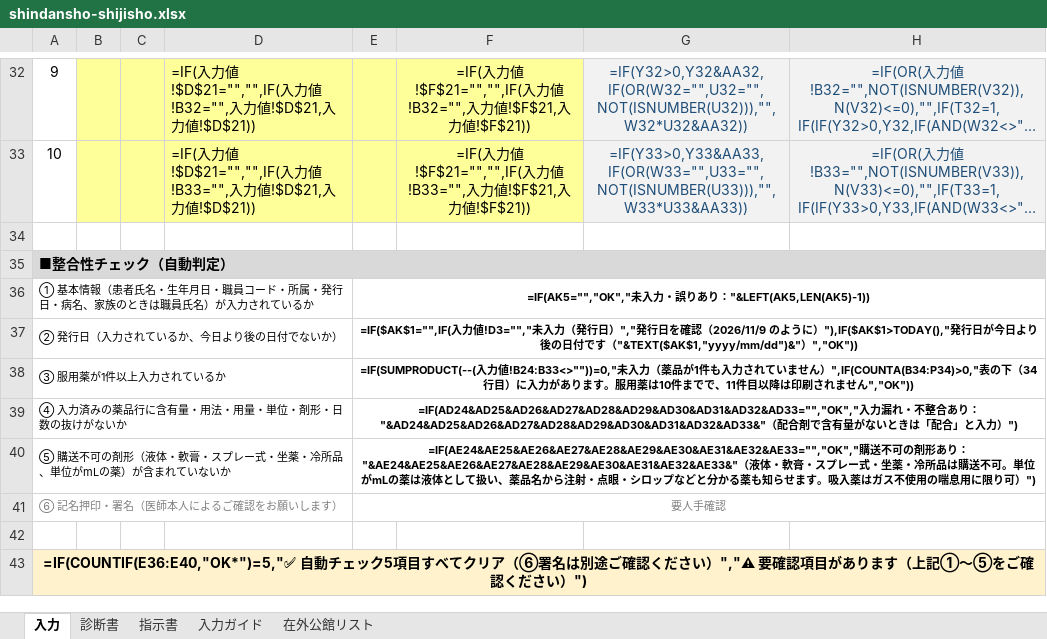
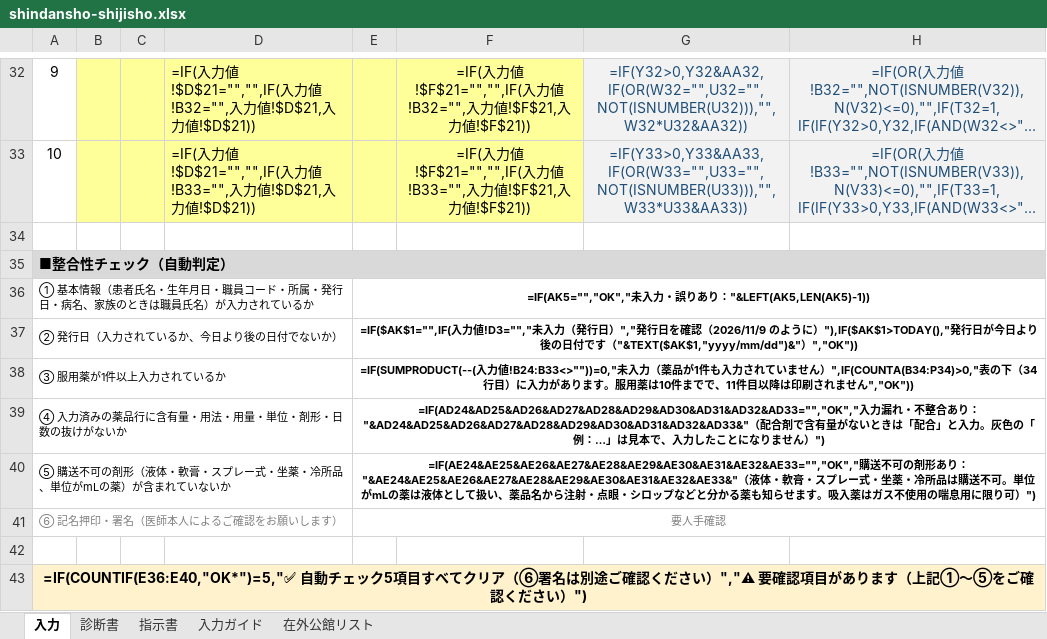
Before and after one commit to ysk713/-, an Excel workbook: shindansho-excel/shindansho-shijisho.xlsx, sheet 入力, drawn as a sheet; only a part is shown, gaps mark what is left out; long unchanged cells end in …; values as stored, in another font and other column widths than the file's, no borders; formulas without a stored value are shown as written; conditional formats not drawn; the diff names each change by its address in the sheet, - before the commit and + after, or states it on an @@ line.

```diff
--- a/shindansho-excel/shindansho-shijisho.xlsx (sheet 入力)
+++ b/shindansho-excel/shindansho-shijisho.xlsx (sheet 入力)
-E39: …入力）")
+E39: …入力。灰色の「例：…」は見本で、入力したことになりません）")
```
Also changed, not shown: hidden cells, 2 other files.
